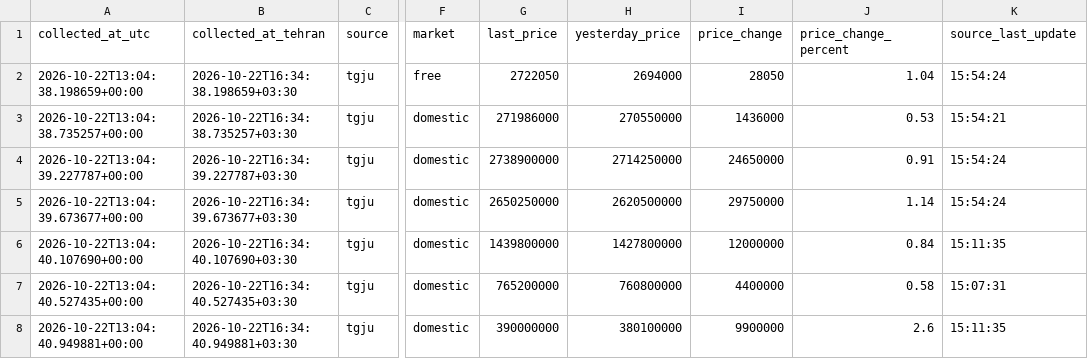
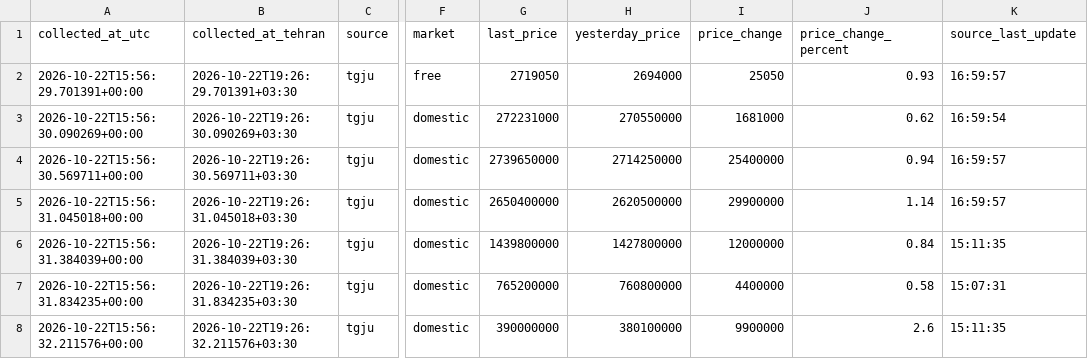
Before and after one commit to mahdi-price-monitor/price-monitor, a CSV file: data/tgju_market_latest.csv, drawn as a sheet; only a part is shown, gaps mark what is left out; the diff names each change by its address in the sheet, - before the commit and + after, or states it on an @@ line.

```diff
--- a/data/tgju_market_latest.csv
+++ b/data/tgju_market_latest.csv
-A2 (collected_at_utc): 2026-10-22T13:04:38.198659+00:00
+A2 (collected_at_utc): 2026-10-22T15:56:29.701391+00:00
-B2 (collected_at_tehran): 2026-10-22T16:34:38.198659+03:30
+B2 (collected_at_tehran): 2026-10-22T19:26:29.701391+03:30
-G2 (last_price): 2722050
+G2 (last_price): 2719050
-I2 (price_change): 28050
+I2 (price_change): 25050
-J2 (price_change_percent): 1.04
+J2 (price_change_percent): 0.93
-K2 (source_last_update): 15:54:24
+K2 (source_last_update): 16:59:57
-A3 (collected_at_utc): 2026-10-22T13:04:38.735257+00:00
+A3 (collected_at_utc): 2026-10-22T15:56:30.090269+00:00
-B3 (collected_at_tehran): 2026-10-22T16:34:38.735257+03:30
+B3 (collected_at_tehran): 2026-10-22T19:26:30.090269+03:30
-G3 (last_price): 271986000
+G3 (last_price): 272231000
-I3 (price_change): 1436000
+I3 (price_change): 1681000
-J3 (price_change_percent): 0.53
+J3 (price_change_percent): 0.62
-K3 (source_last_update): 15:54:21
+K3 (source_last_update): 16:59:54
-A4 (collected_at_utc): 2026-10-22T13:04:39.227787+00:00
+A4 (collected_at_utc): 2026-10-22T15:56:30.569711+00:00
-B4 (collected_at_tehran): 2026-10-22T16:34:39.227787+03:30
+B4 (collected_at_tehran): 2026-10-22T19:26:30.569711+03:30
-G4 (last_price): 2738900000
+G4 (last_price): 2739650000
-I4 (price_change): 24650000
+I4 (price_change): 25400000
-J4 (price_change_percent): 0.91
+J4 (price_change_percent): 0.94
-K4:K5 (source_last_update): 15:54:24
+K4:K5 (source_last_update): 16:59:57
-A5 (collected_at_utc): 2026-10-22T13:04:39.673677+00:00
+A5 (collected_at_utc): 2026-10-22T15:56:31.045018+00:00
-B5 (collected_at_tehran): 2026-10-22T16:34:39.673677+03:30
+B5 (collected_at_tehran): 2026-10-22T19:26:31.045018+03:30
-G5 (last_price): 2650250000
+G5 (last_price): 2650400000
-I5 (price_change): 29750000
+I5 (price_change): 29900000
-A6 (collected_at_utc): 2026-10-22T13:04:40.107690+00:00
+A6 (collected_at_utc): 2026-10-22T15:56:31.384039+00:00
-B6 (collected_at_tehran): 2026-10-22T16:34:40.107690+03:30
+B6 (collected_at_tehran): 2026-10-22T19:26:31.384039+03:30
-A7 (collected_at_utc): 2026-10-22T13:04:40.527435+00:00
+A7 (collected_at_utc): 2026-10-22T15:56:31.834235+00:00
-B7 (collected_at_tehran): 2026-10-22T16:34:40.527435+03:30
+B7 (collected_at_tehran): 2026-10-22T19:26:31.834235+03:30
-A8 (collected_at_utc): 2026-10-22T13:04:40.949881+00:00
+A8 (collected_at_utc): 2026-10-22T15:56:32.211576+00:00
-B8 (collected_at_tehran): 2026-10-22T16:34:40.949881+03:30
+B8 (collected_at_tehran): 2026-10-22T19:26:32.211576+03:30
```
Also changed, not shown: data/tgju_dashboard.csv, data/tgju_market_history.csv, 1 other file.
